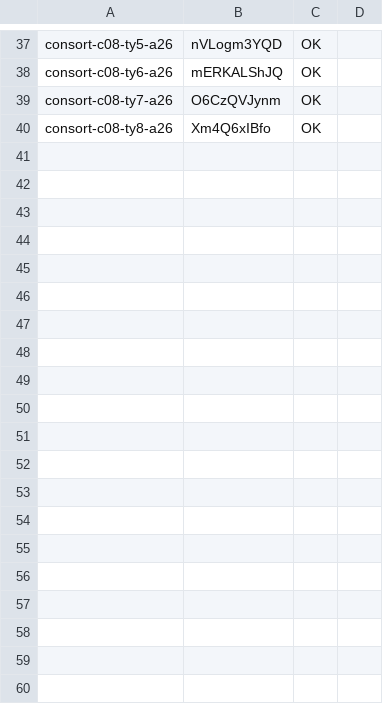
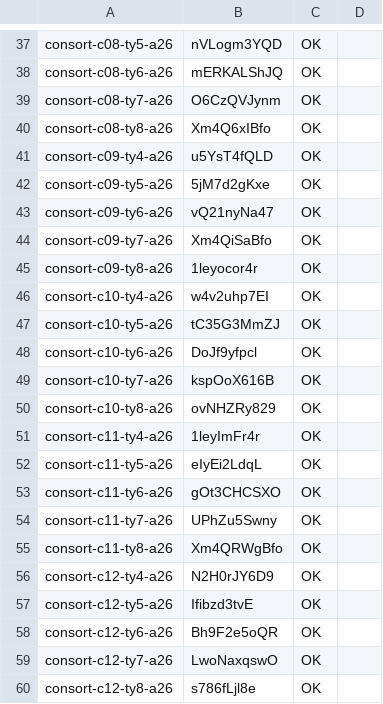
Before and after one commit to thientran2711/cung-tuong-mong, a TSV file: dev/handover/reports/fig-cutout-clean/batch-consort-ty-tools/progress/h1.tsv, drawn as a sheet; only a part is shown, gaps mark what is left out.

```diff
--- a/dev/handover/reports/fig-cutout-clean/batch-consort-ty-tools/progress/h1.tsv
+++ b/dev/handover/reports/fig-cutout-clean/batch-consort-ty-tools/progress/h1.tsv
@@ -40 +40,21 @@ consort-c08-ty7-a26	O6CzQVJynm	OK
 consort-c08-ty8-a26	Xm4Q6xIBfo	OK	
+consort-c09-ty4-a26	u5YsT4fQLD	OK	
+consort-c09-ty5-a26	5jM7d2gKxe	OK	
+consort-c09-ty6-a26	vQ21nyNa47	OK	
+consort-c09-ty7-a26	Xm4QiSaBfo	OK	
+consort-c09-ty8-a26	1leyocor4r	OK	
+consort-c10-ty4-a26	w4v2uhp7EI	OK	
+consort-c10-ty5-a26	tC35G3MmZJ	OK	
+consort-c10-ty6-a26	DoJf9yfpcl	OK	
+consort-c10-ty7-a26	kspOoX616B	OK	
+consort-c10-ty8-a26	ovNHZRy829	OK	
+consort-c11-ty4-a26	1leyImFr4r	OK	
+consort-c11-ty5-a26	eIyEi2LdqL	OK	
+consort-c11-ty6-a26	gOt3CHCSXO	OK	
+consort-c11-ty7-a26	UPhZu5Swny	OK	
+consort-c11-ty8-a26	Xm4QRWgBfo	OK	
+consort-c12-ty4-a26	N2H0rJY6D9	OK	
+consort-c12-ty5-a26	Ifibzd3tvE	OK	
+consort-c12-ty6-a26	Bh9F2e5oQR	OK	
+consort-c12-ty7-a26	LwoNaxqswO	OK	
+consort-c12-ty8-a26	s786fLjl8e	OK	
```
Also changed, not shown: dev/handover/reports/fig-cutout-clean/batch-consort-ty-tools/progress/ids.tsv.
